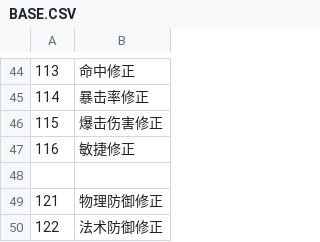
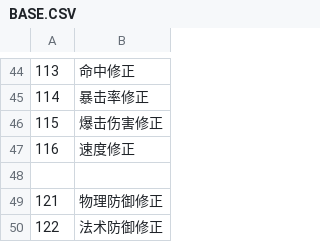
Before and after one commit to SisanTsz/eraDungeon, a CSV file: CSV/BASE.CSV, drawn as a sheet; only a part is shown, gaps mark what is left out.

```diff
--- a/CSV/BASE.CSV
+++ b/CSV/BASE.CSV
@@ -46,3 +46,3 @@
 115,爆击伤害修正
-116,敏捷修正
+116,速度修正
 
```
Also changed, not shown: CSV/CHARA/CHARA1001_一目触手.CSV, CSV/FLAG.CSV, 15 other files.
